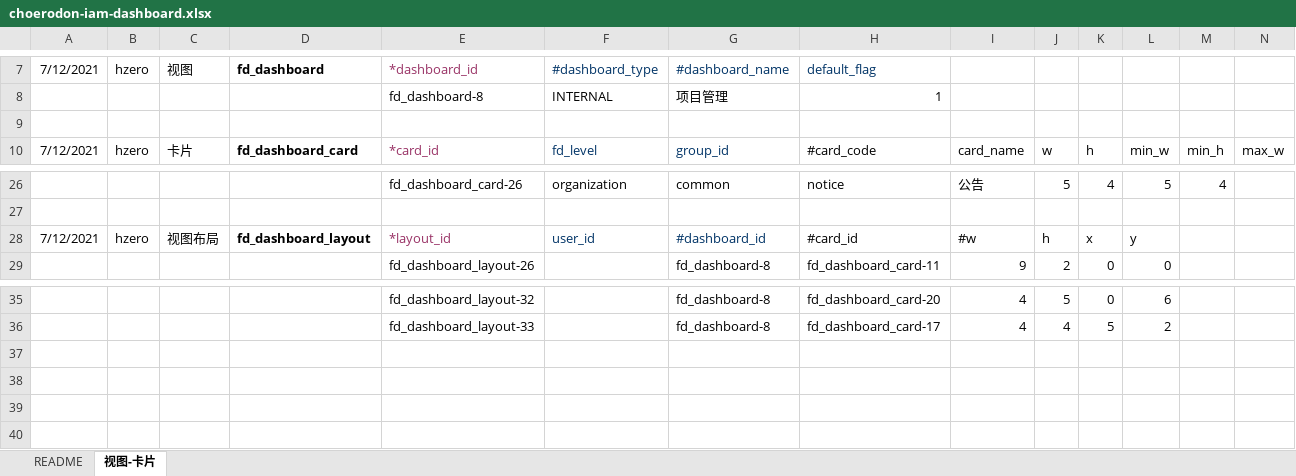
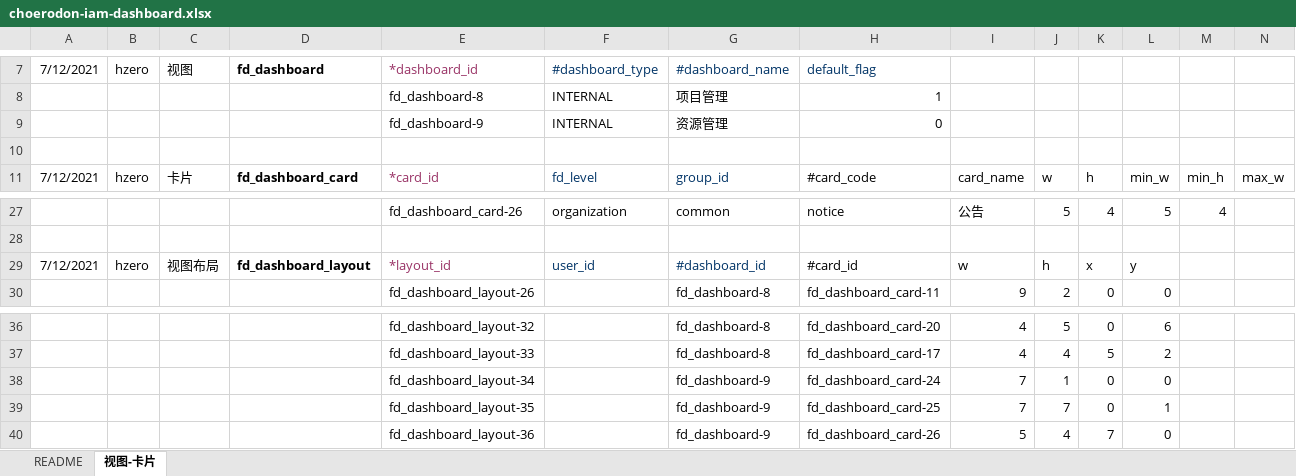
Before and after one commit to open-hand/choerodon-iam, an Excel workbook: src/main/resources/script/db/init-data/hzero_platform/hzero_platform/choerodon-iam-dashboard.xlsx, sheet 视图-卡片, drawn as a sheet; only a part is shown, gaps mark what is left out; values as stored, in another font and other column widths than the file's, no borders; addresses are those after the commit; rows hold the shown columns only; the diff names each change by its address in the sheet, - before the commit and + after, or states it on an @@ line.

Commit message:
[FIX] 修改工作台种子数据

```diff
--- a/src/main/resources/script/db/init-data/hzero_platform/hzero_platform/choerodon-iam-dashboard.xlsx (sheet 视图-卡片)
+++ b/src/main/resources/script/db/init-data/hzero_platform/hzero_platform/choerodon-iam-dashboard.xlsx (sheet 视图-卡片)
+row 9:  |  |  |  | fd_dashboard-9 | INTERNAL | 资源管理 | 0
-I29: #w
+I29: w
+row 38:  |  |  |  | fd_dashboard_layout-34 |  | fd_dashboard-9 | fd_dashboard_card-24 | 7 | 1 | 0 | 0
+row 39:  |  |  |  | fd_dashboard_layout-35 |  | fd_dashboard-9 | fd_dashboard_card-25 | 7 | 7 | 0 | 1
+row 40:  |  |  |  | fd_dashboard_layout-36 |  | fd_dashboard-9 | fd_dashboard_card-26 | 5 | 4 | 7 | 0
```
Also changed, not shown: formulas that keep their value.
